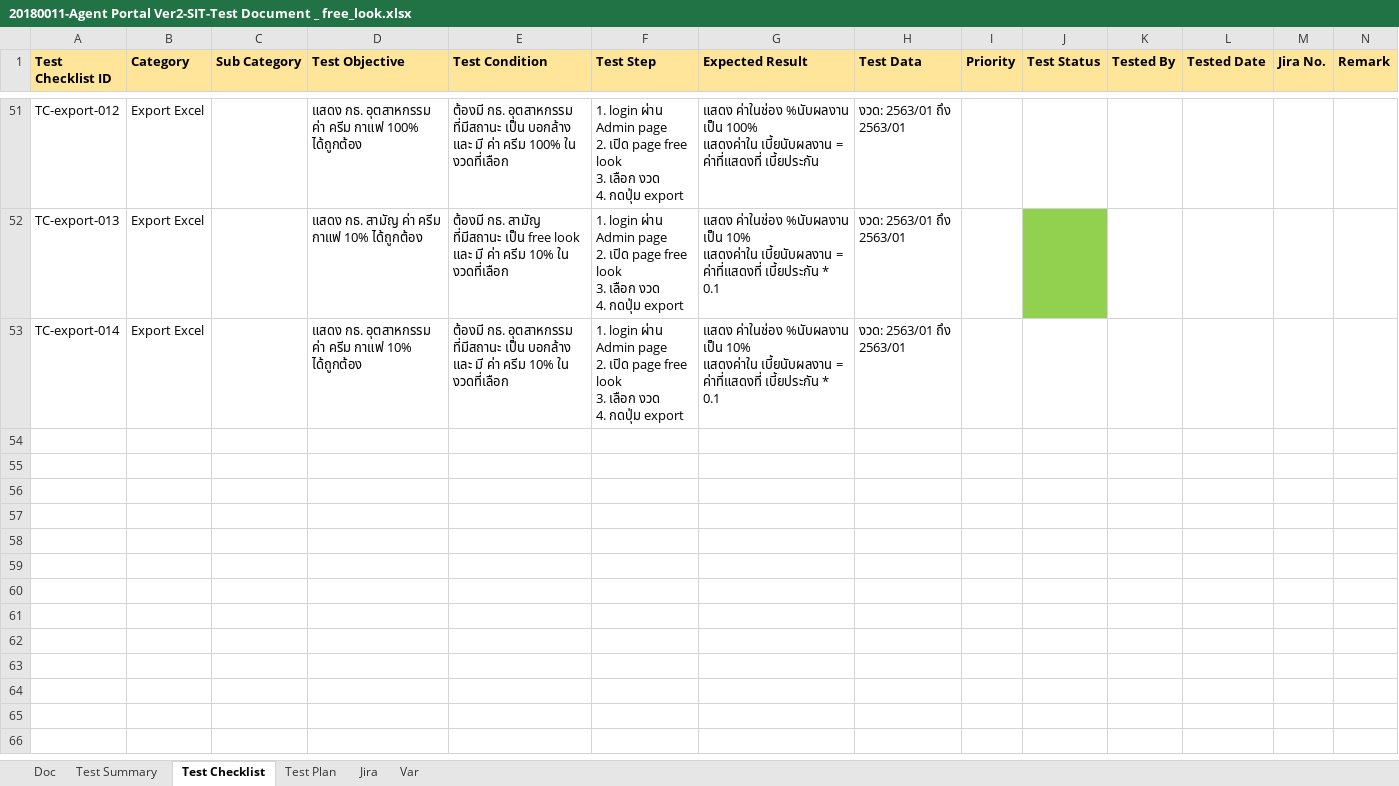
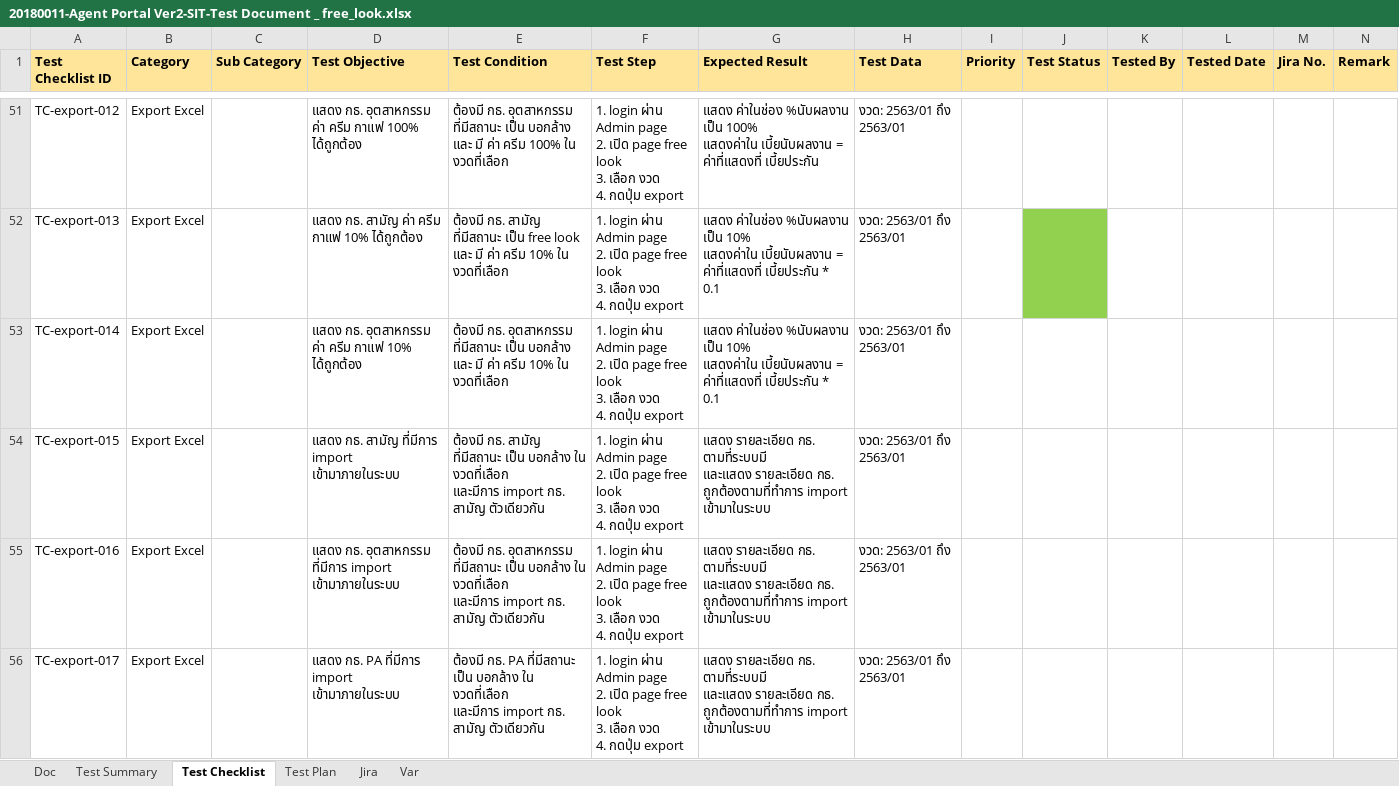
Before and after one commit to bible666/my_app, an Excel workbook: Ocean/บอกล้าง/20180011-Agent Portal Ver2-SIT-Test Document _ free_look.xlsx, sheet Test Checklist, drawn as a sheet; only a part is shown, gaps mark what is left out; values as stored, in another font and other column widths than the file's, no borders; conditional formats not drawn; ↵ is a line break in a cell; the diff names each change by its address in the sheet, - before the commit and + after, or states it on an @@ line.

```diff
--- a/Ocean/บอกล้าง/20180011-Agent Portal Ver2-SIT-Test Document _ free_look.xlsx (sheet Test Checklist)
+++ b/Ocean/บอกล้าง/20180011-Agent Portal Ver2-SIT-Test Document _ free_look.xlsx (sheet Test Checklist)
+row 54: TC-export-015 | Export Excel |  | แสดง กธ. สามัญ ที่มีการ import เข้ามาภายในระบบ | ต้องมี กธ. สามัญ ที่มีสถานะ เป็น บอกล้าง ใน งวดที่เลือก ↵ และมีการ import กธ. สามัญ ตัวเดียวกัน | 1. login ผ่าน Admin page ↵ 2. เปิด page free look ↵ 3. เลือก งวด ↵ 4. กดปุ่ม export | แสดง รายละเอียด กธ. ตามที่ระบบมี ↵ และแสดง รายละเอียด กธ. ถูกต้องตามที่ทำการ import เข้ามาในระบบ | งวด: 2563/01 ถึง 2563/01
+row 55: TC-export-016 | Export Excel |  | แสดง กธ. อุตสาหกรรม ที่มีการ import เข้ามาภายในระบบ | ต้องมี กธ. อุตสาหกรรม ที่มีสถานะ เป็น บอกล้าง ใน งวดที่เลือก ↵ และมีการ import กธ. สามัญ ตัวเดียวกัน | 1. login ผ่าน Admin page ↵ 2. เปิด page free look ↵ 3. เลือก งวด ↵ 4. กดปุ่ม export | แสดง รายละเอียด กธ. ตามที่ระบบมี ↵ และแสดง รายละเอียด กธ. ถูกต้องตามที่ทำการ import เข้ามาในระบบ | งวด: 2563/01 ถึง 2563/01
+row 56: TC-export-017 | Export Excel |  | แสดง กธ. PA ที่มีการ import เข้ามาภายในระบบ | ต้องมี กธ. PA ที่มีสถานะ เป็น บอกล้าง ใน งวดที่เลือก ↵ และมีการ import กธ. สามัญ ตัวเดียวกัน | 1. login ผ่าน Admin page ↵ 2. เปิด page free look ↵ 3. เลือก งวด ↵ 4. กดปุ่ม export | แสดง รายละเอียด กธ. ตามที่ระบบมี ↵ และแสดง รายละเอียด กธ. ถูกต้องตามที่ทำการ import เข้ามาในระบบ | งวด: 2563/01 ถึง 2563/01
```
Also changed, not shown: charts or pictures, 22 other files.
